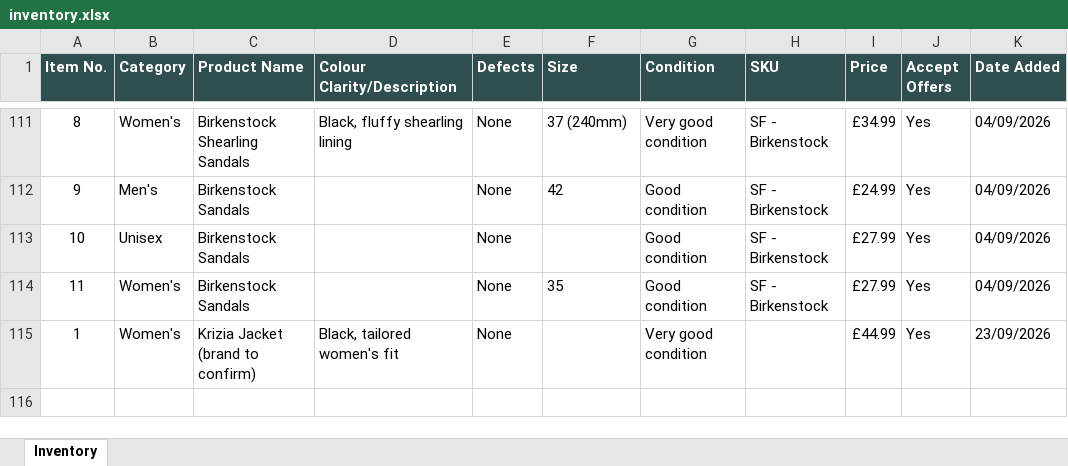
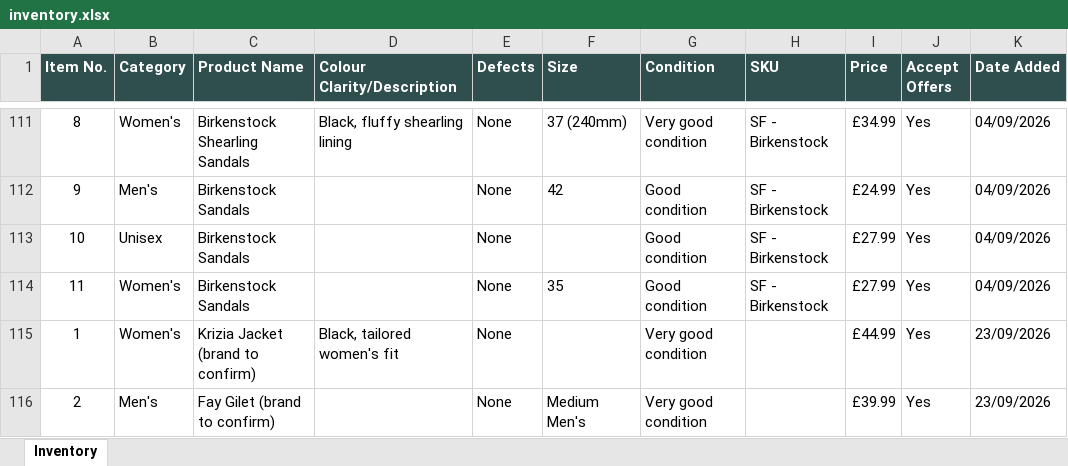
Before and after one commit to Mrwilson1882/Milltown-Archive, an Excel workbook: inventory.xlsx, sheet Inventory, drawn as a sheet; only a part is shown, gaps mark what is left out; values as stored, in another font and other column widths than the file's, no borders; the diff names each change by its address in the sheet, - before the commit and + after, or states it on an @@ line.

```diff
--- a/inventory.xlsx (sheet Inventory)
+++ b/inventory.xlsx (sheet Inventory)
+row 116: 2 | Men's | Fay Gilet (brand to confirm) |  | None | Medium Men's | Very good condition |  | £39.99 | Yes | 23/09/2026
```
Also changed, not shown: 1 other file.
